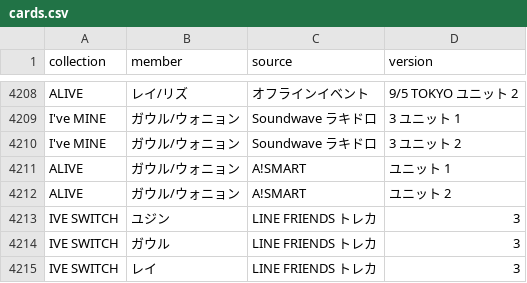
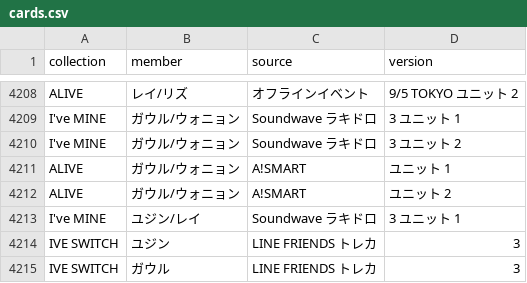
Before and after one commit to kazukinakazawa122-debug/pocamaster, a CSV file: public/seed/cards.csv, drawn as a sheet; only a part is shown, gaps mark what is left out; the shorter side is filled out with more unchanged rows.

```diff
--- a/public/seed/cards.csv
+++ b/public/seed/cards.csv
@@ -4212,2 +4212,3 @@ ALIVE,ガウル/ウォニョン,A!SMART,ユニット 1
 ALIVE,ガウル/ウォニョン,A!SMART,ユニット 2
+I've MINE,ユジン/レイ,Soundwave ラキドロ,3 ユニット 1
 IVE SWITCH,ユジン,LINE FRIENDS トレカ,3
```
Also changed, not shown: 6 other files.
